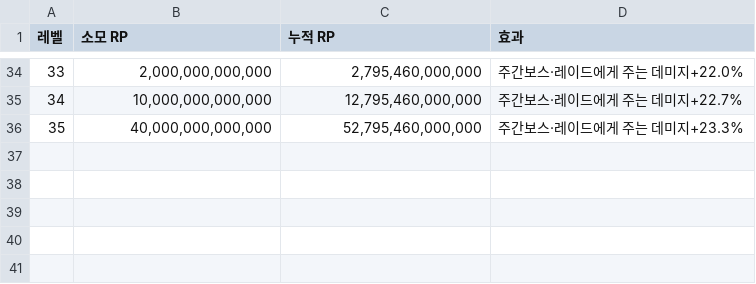
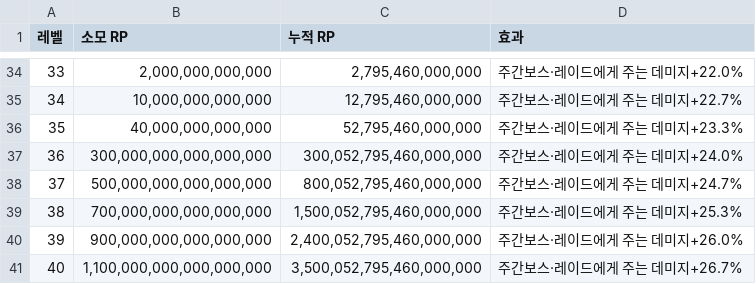
Before and after one commit to dlrjsdl234-ctrl/my-site, a CSV file: datas/rpskill-perf/demons-fury.csv, drawn as a sheet; only a part is shown, gaps mark what is left out; the diff names each change by its address in the sheet, - before the commit and + after, or states it on an @@ line.

```diff
--- a/datas/rpskill-perf/demons-fury.csv
+++ b/datas/rpskill-perf/demons-fury.csv
+row 37: 36 | 300,000,000,000,000,000 | 300,052,795,460,000,000 | 주간보스·레이드에게 주는 데미지+24.0%
+row 38: 37 | 500,000,000,000,000,000 | 800,052,795,460,000,000 | 주간보스·레이드에게 주는 데미지+24.7%
+row 39: 38 | 700,000,000,000,000,000 | 1,500,052,795,460,000,000 | 주간보스·레이드에게 주는 데미지+25.3%
+row 40: 39 | 900,000,000,000,000,000 | 2,400,052,795,460,000,000 | 주간보스·레이드에게 주는 데미지+26.0%
+row 41: 40 | 1,100,000,000,000,000,000 | 3,500,052,795,460,000,000 | 주간보스·레이드에게 주는 데미지+26.7%
```
Also changed, not shown: datas/equipment-raid.csv, datas/rpskill-perf/advanced-final-attack.csv, 30 other files.
